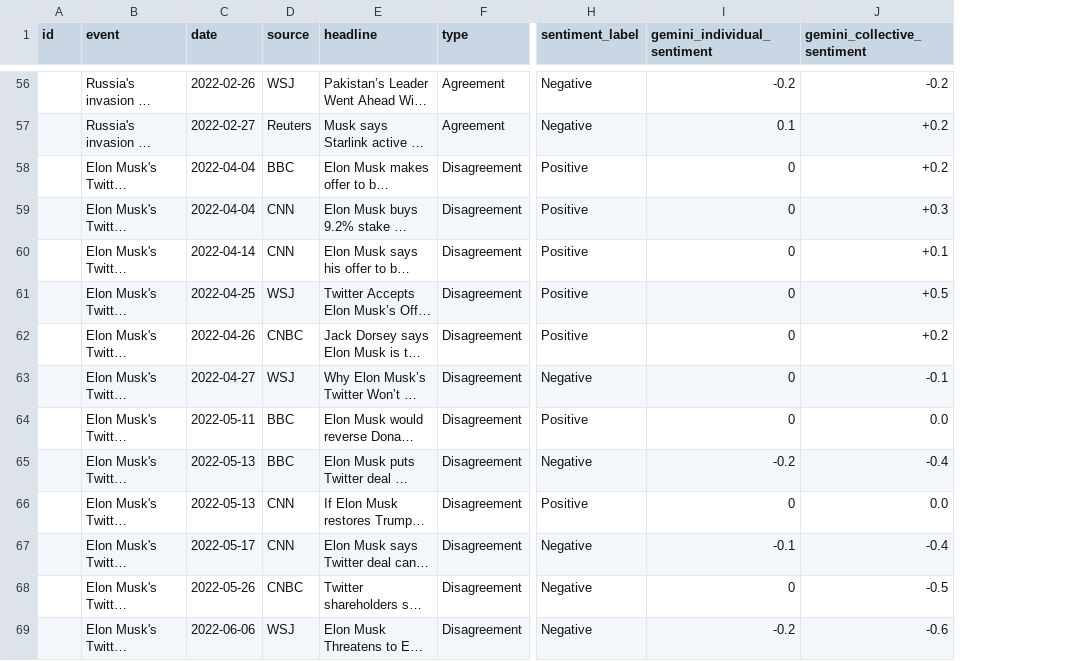
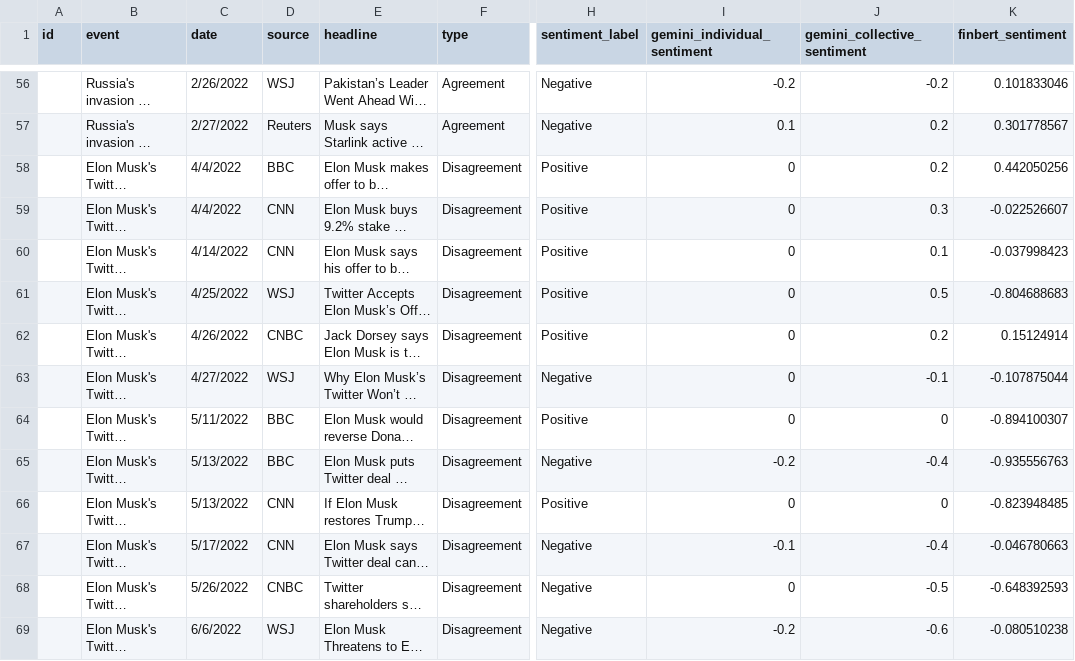
Before and after one commit to AminFiroozi/Belief-Dispersion, a CSV file: result.csv, drawn as a sheet; only a part is shown, gaps mark what is left out; long unchanged cells end in …; the diff covers the shown part only; the diff names each change by its address in the sheet, - before the commit and + after, or states it on an @@ line.

Commit message:
Feat/finbert analysis (#4)
* feat: load and define finbert sentiment analysis function and apply it on the dataset

* feat: add visualization to compare the result of all the models and analysises

```diff
--- a/result.csv
+++ b/result.csv
+column K (finbert_sentiment), rows 56-69: 0.101833046 | 0.301778567 | 0.442050256 | -0.022526607 | -0.037998423 | -0.804688683 | 0.15124914 | -0.107875044 | -0.894100307 | -0.935556763 | -0.823948485 | -0.046780663 | -0.648392593 | -0.080510238
-C56 (date): 2022-02-26
+C56 (date): 2/26/2022
-C57 (date): 2022-02-27
+C57 (date): 2/27/2022
-J57:J58 (gemini_collective_sentiment): +0.2
+J57:J58 (gemini_collective_sentiment): 0.2
-C58:C59 (date): 2022-04-04
+C58:C59 (date): 4/4/2022
-J59 (gemini_collective_sentiment): +0.3
+J59 (gemini_collective_sentiment): 0.3
-C60 (date): 2022-04-14
+C60 (date): 4/14/2022
-J60 (gemini_collective_sentiment): +0.1
+J60 (gemini_collective_sentiment): 0.1
-C61 (date): 2022-04-25
+C61 (date): 4/25/2022
-J61 (gemini_collective_sentiment): +0.5
+J61 (gemini_collective_sentiment): 0.5
-C62 (date): 2022-04-26
+C62 (date): 4/26/2022
-J62 (gemini_collective_sentiment): +0.2
+J62 (gemini_collective_sentiment): 0.2
-C63 (date): 2022-04-27
+C63 (date): 4/27/2022
-C64 (date): 2022-05-11
+C64 (date): 5/11/2022
-J64 (gemini_collective_sentiment): 0.0
+J64 (gemini_collective_sentiment): 0
-C65:C66 (date): 2022-05-13
+C65:C66 (date): 5/13/2022
-J66 (gemini_collective_sentiment): 0.0
+J66 (gemini_collective_sentiment): 0
-C67 (date): 2022-05-17
+C67 (date): 5/17/2022
-C68 (date): 2022-05-26
+C68 (date): 5/26/2022
-C69 (date): 2022-06-06
+C69 (date): 6/6/2022
```
Also changed, not shown: 131 edited cells elsewhere in this file, 1 other file.
